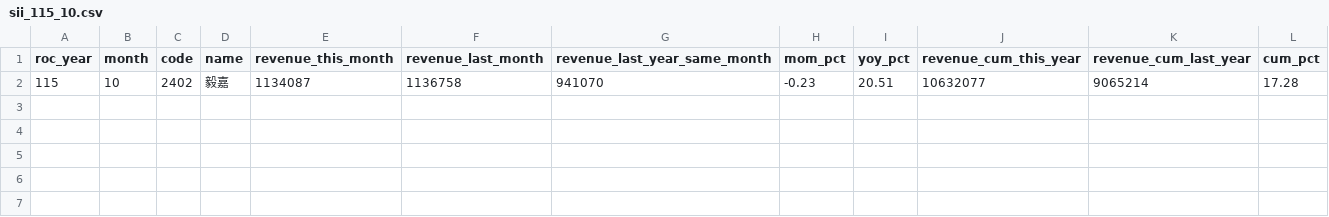
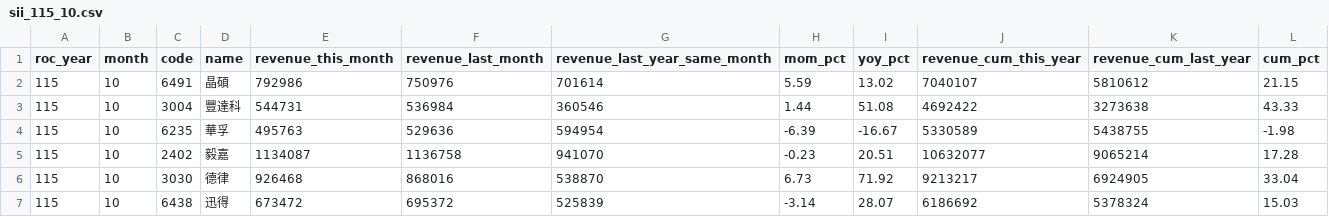
Before and after one commit to jcluox/daily-stock, a CSV file: data/raw/revenue/sii_115_10.csv, drawn as a sheet.

```diff
--- a/data/raw/revenue/sii_115_10.csv
+++ b/data/raw/revenue/sii_115_10.csv
@@ -1,2 +1,7 @@
 roc_year,month,code,name,revenue_this_month,revenue_last_month,revenue_last_year_same_month,mom_pct,yoy_pct,revenue_cum_this_year,revenue_cum_last_year,cum_pct
+115,10,6491,晶碩,792986,750976,701614,5.59,13.02,7040107,5810612,21.15
+115,10,3004,豐達科,544731,536984,360546,1.44,51.08,4692422,3273638,43.33
+115,10,6235,華孚,495763,529636,594954,-6.39,-16.67,5330589,5438755,-1.98
 115,10,2402,毅嘉,1134087,1136758,941070,-0.23,20.51,10632077,9065214,17.28
+115,10,3030,德律,926468,868016,538870,6.73,71.92,9213217,6924905,33.04
+115,10,6438,迅得,673472,695372,525839,-3.14,28.07,6186692,5378324,15.03
```
Also changed, not shown: data/raw/index/taiex.csv, data/raw/margin/otc.csv, 4 other files.
